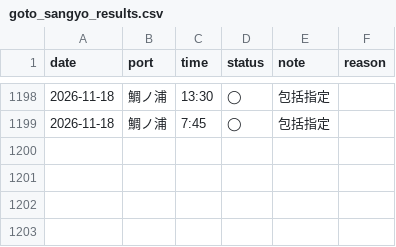
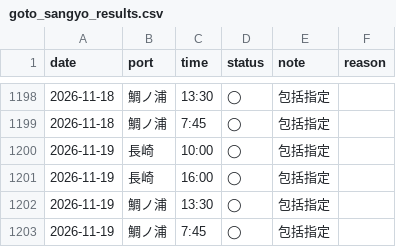
Before and after one commit to 510010/shinkamigoto-route-guide, a CSV file: history/goto_sangyo_results.csv, drawn as a sheet; only a part is shown, gaps mark what is left out.

```diff
--- a/history/goto_sangyo_results.csv
+++ b/history/goto_sangyo_results.csv
@@ -1199 +1199,5 @@ date,port,time,status,note,reason
 2026-11-18,鯛ノ浦,7:45,◯,包括指定,
+2026-11-19,長崎,10:00,◯,包括指定,
+2026-11-19,長崎,16:00,◯,包括指定,
+2026-11-19,鯛ノ浦,13:30,◯,包括指定,
+2026-11-19,鯛ノ浦,7:45,◯,包括指定,
```
Also changed, not shown: history/kyushu_results.csv, history/shadow_status_log.csv, 2 other files.
